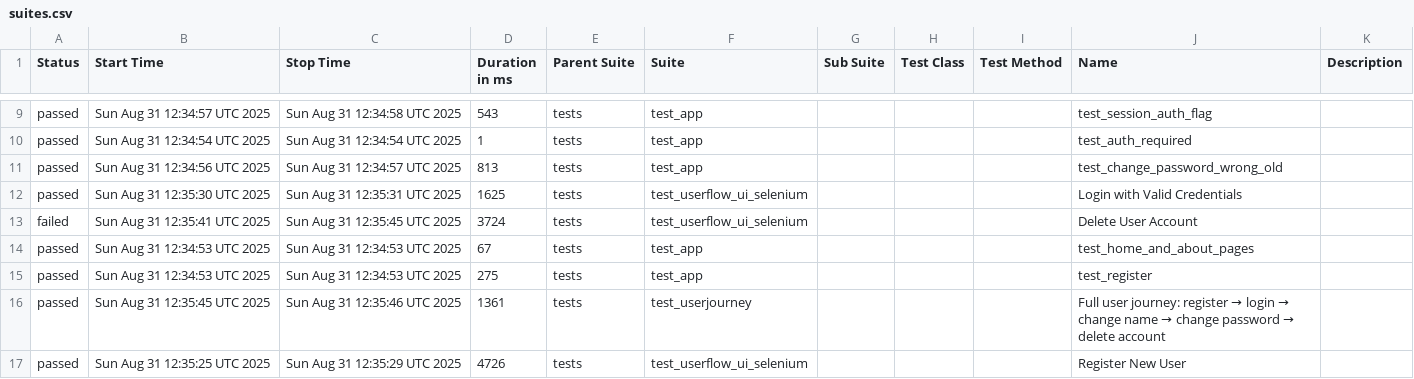
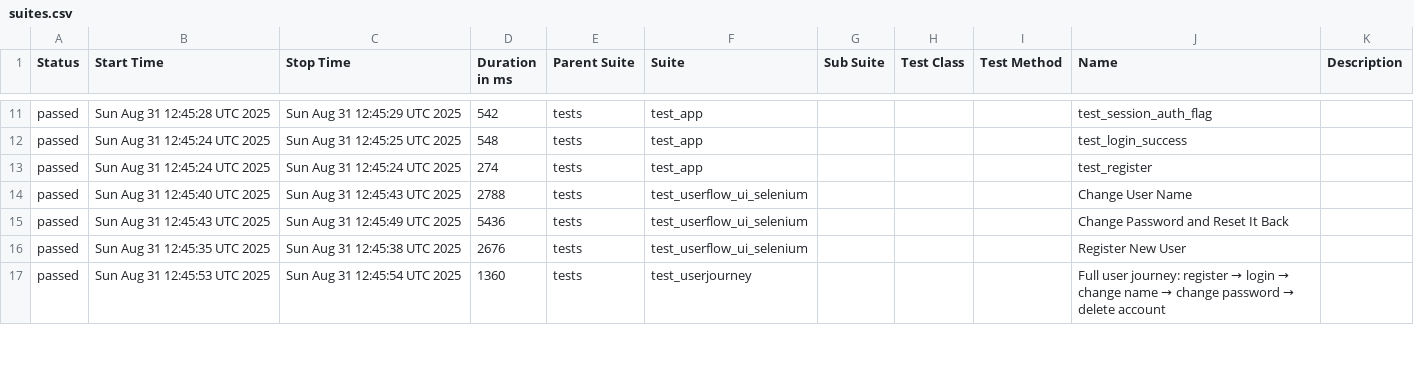
Before and after one commit to KoMa-Git/GithubPortfolio, a CSV file: Flask/data/suites.csv, drawn as a sheet; only a part is shown, gaps mark what is left out; the diff covers the shown part only.

```diff
--- a/Flask/data/suites.csv
+++ b/Flask/data/suites.csv
@@ -9,9 +11,7 @@
-"passed","Sun Aug 31 12:34:57 UTC 2025","Sun Aug 31 12:34:58 UTC 2025","543","tests","test_app","","","","test_session_auth_flag",""
-"passed","Sun Aug 31 12:34:54 UTC 2025","Sun Aug 31 12:34:54 UTC 2025","1","tests","test_app","","","","test_auth_required",""
-"passed","Sun Aug 31 12:34:56 UTC 2025","Sun Aug 31 12:34:57 UTC 2025","813","tests","test_app","","","","test_change_password_wrong_old",""
-"passed","Sun Aug 31 12:35:30 UTC 2025","Sun Aug 31 12:35:31 UTC 2025","1625","tests","test_userflow_ui_selenium","","","","Login with Valid Credentials",""
-"failed","Sun Aug 31 12:35:41 UTC 2025","Sun Aug 31 12:35:45 UTC 2025","3724","tests","test_userflow_ui_selenium","","","","Delete User Account",""
-"passed","Sun Aug 31 12:34:53 UTC 2025","Sun Aug 31 12:34:53 UTC 2025","67","tests","test_app","","","","test_home_and_about_pages",""
-"passed","Sun Aug 31 12:34:53 UTC 2025","Sun Aug 31 12:34:53 UTC 2025","275","tests","test_app","","","","test_register",""
-"passed","Sun Aug 31 12:35:45 UTC 2025","Sun Aug 31 12:35:46 UTC 2025","1361","tests","test_userjourney","","","","Full user journey: register → login → change name → change password → delete account",""
-"passed","Sun Aug 31 12:35:25 UTC 2025","Sun Aug 31 12:35:29 UTC 2025","4726","tests","test_userflow_ui_selenium","","","","Register New User",""
+"passed","Sun Aug 31 12:45:28 UTC 2025","Sun Aug 31 12:45:29 UTC 2025","542","tests","test_app","","","","test_session_auth_flag",""
+"passed","Sun Aug 31 12:45:24 UTC 2025","Sun Aug 31 12:45:25 UTC 2025","548","tests","test_app","","","","test_login_success",""
+"passed","Sun Aug 31 12:45:24 UTC 2025","Sun Aug 31 12:45:24 UTC 2025","274","tests","test_app","","","","test_register",""
+"passed","Sun Aug 31 12:45:40 UTC 2025","Sun Aug 31 12:45:43 UTC 2025","2788","tests","test_userflow_ui_selenium","","","","Change User Name",""
+"passed","Sun Aug 31 12:45:43 UTC 2025","Sun Aug 31 12:45:49 UTC 2025","5436","tests","test_userflow_ui_selenium","","","","Change Password and Reset It Back",""
+"passed","Sun Aug 31 12:45:35 UTC 2025","Sun Aug 31 12:45:38 UTC 2025","2676","tests","test_userflow_ui_selenium","","","","Register New User",""
+"passed","Sun Aug 31 12:45:53 UTC 2025","Sun Aug 31 12:45:54 UTC 2025","1360","tests","test_userjourney","","","","Full user journey: register → login → change name → change password → delete account",""
```
Also changed, not shown: 2 added rows and 33 edited cells elsewhere in this file, 39 other files.
